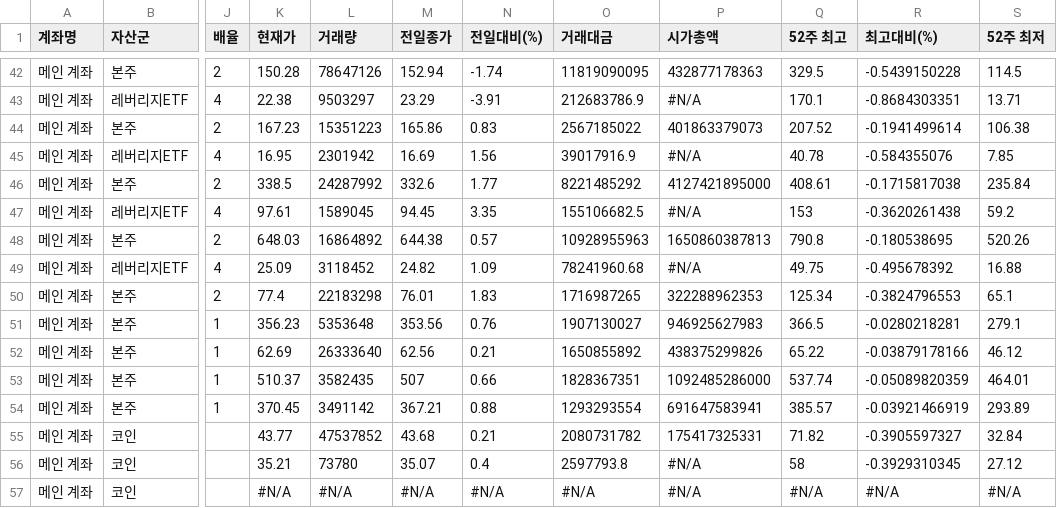
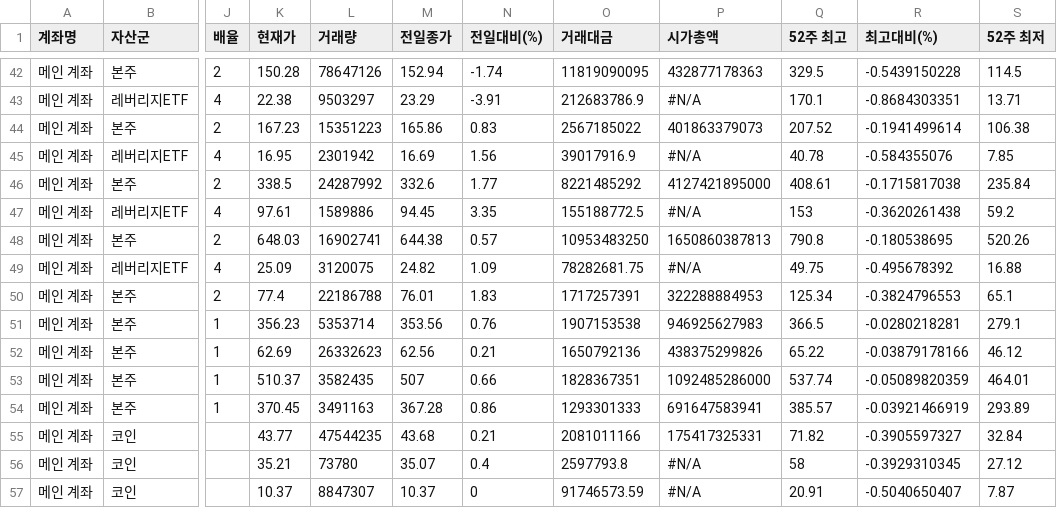
Before and after one commit to yr857511-cpu/-, a CSV file: sheet.csv, drawn as a sheet; only a part is shown, gaps mark what is left out; the diff covers the shown part only; the diff names each change by its address in the sheet, - before the commit and + after, or states it on an @@ line.

```diff
--- a/sheet.csv
+++ b/sheet.csv
-L47 (거래량): 1589045
+L47 (거래량): 1589886
-O47 (거래대금): 155106682.5
+O47 (거래대금): 155188772.5
-L48 (거래량): 16864892
+L48 (거래량): 16902741
-O48 (거래대금): 10928955963
+O48 (거래대금): 10953483250
-L49 (거래량): 3118452
+L49 (거래량): 3120075
-O49 (거래대금): 78241960.68
+O49 (거래대금): 78282681.75
-L50 (거래량): 22183298
+L50 (거래량): 22186788
-O50 (거래대금): 1716987265
+O50 (거래대금): 1717257391
-P50 (시가총액): 322288962353
+P50 (시가총액): 322288884953
-L51 (거래량): 5353648
+L51 (거래량): 5353714
-O51 (거래대금): 1907130027
+O51 (거래대금): 1907153538
-L52 (거래량): 26333640
+L52 (거래량): 26332623
-O52 (거래대금): 1650855892
+O52 (거래대금): 1650792136
-L54 (거래량): 3491142
+L54 (거래량): 3491163
-M54 (전일종가): 367.21
+M54 (전일종가): 367.28
-N54 (전일대비(%)): 0.88
+N54 (전일대비(%)): 0.86
-O54 (거래대금): 1293293554
+O54 (거래대금): 1293301333
-L55 (거래량): 47537852
+L55 (거래량): 47544235
-O55 (거래대금): 2080731782
+O55 (거래대금): 2081011166
-K57 (현재가): #N/A
+K57 (현재가): 10.37
-L57 (거래량): #N/A
+L57 (거래량): 8847307
-M57 (전일종가): #N/A
+M57 (전일종가): 10.37
-N57 (전일대비(%)): #N/A
+N57 (전일대비(%)): 0
-O57 (거래대금): #N/A
+O57 (거래대금): 91746573.59
-Q57 (52주 최고): #N/A
+Q57 (52주 최고): 20.91
-R57 (최고대비(%)): #N/A
+R57 (최고대비(%)): -0.5040650407
-S57 (52주 최저): #N/A
+S57 (52주 최저): 7.87
```
Also changed, not shown: 101 edited cells elsewhere in this file.
